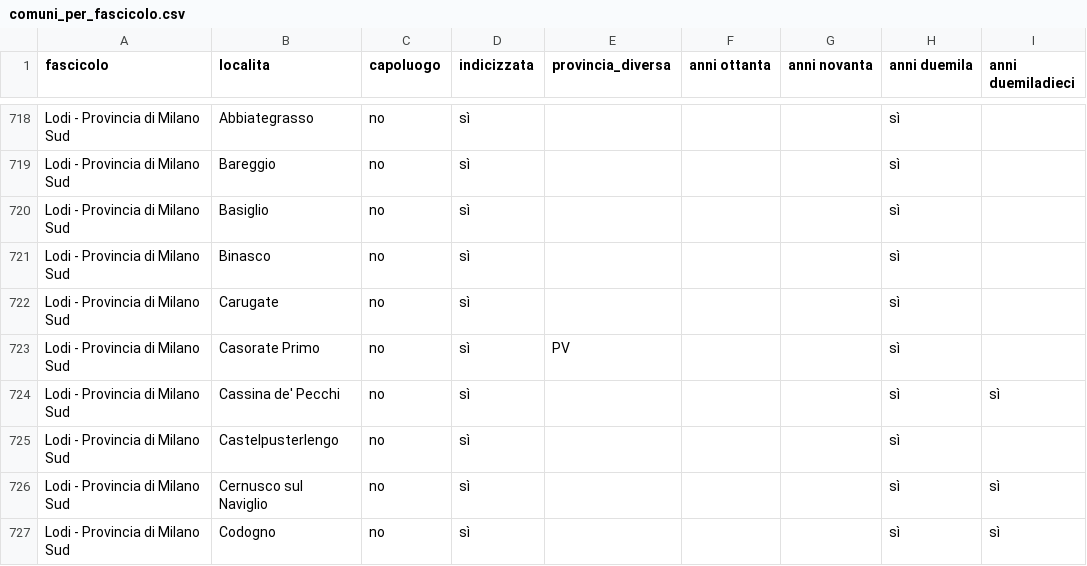
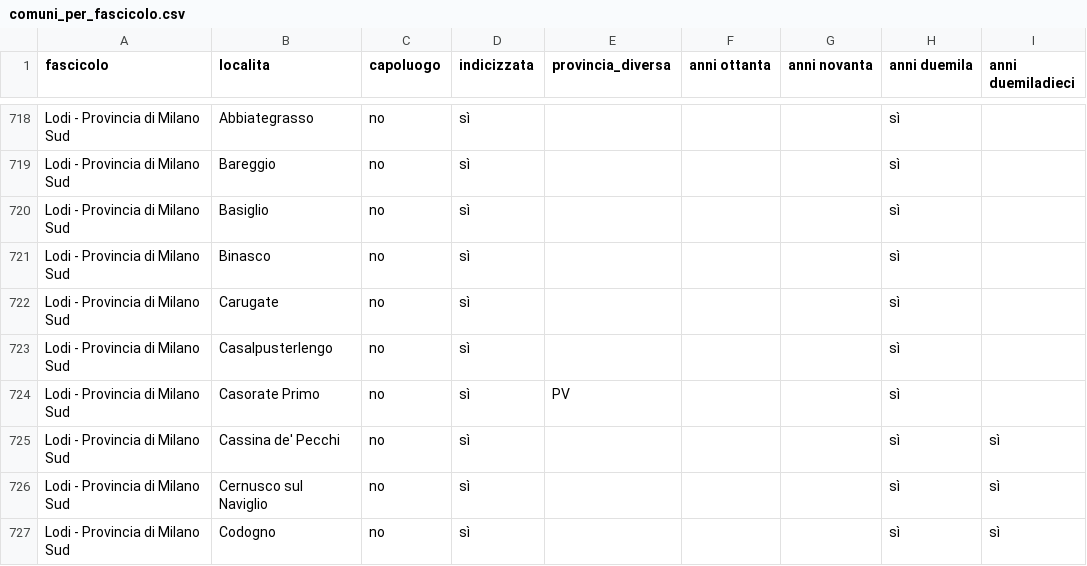
Before and after one commit to RoMu84/TuttoCitta, a CSV file: dati/comuni_per_fascicolo.csv, drawn as a sheet; only a part is shown, gaps mark what is left out.

```diff
--- a/dati/comuni_per_fascicolo.csv
+++ b/dati/comuni_per_fascicolo.csv
@@ -722,5 +722,5 @@ Lodi - Provincia di Milano Sud,Binasco,no,sì,,,,sì,
 Lodi - Provincia di Milano Sud,Carugate,no,sì,,,,sì,
+Lodi - Provincia di Milano Sud,Casalpusterlengo,no,sì,,,,sì,
 Lodi - Provincia di Milano Sud,Casorate Primo,no,sì,PV,,,sì,
 Lodi - Provincia di Milano Sud,Cassina de' Pecchi,no,sì,,,,sì,sì
-Lodi - Provincia di Milano Sud,Castelpusterlengo,no,sì,,,,sì,
 Lodi - Provincia di Milano Sud,Cernusco sul Naviglio,no,sì,,,,sì,sì
```
Also changed, not shown: dati/lombardia_cartografia.csv, 28 other files.
